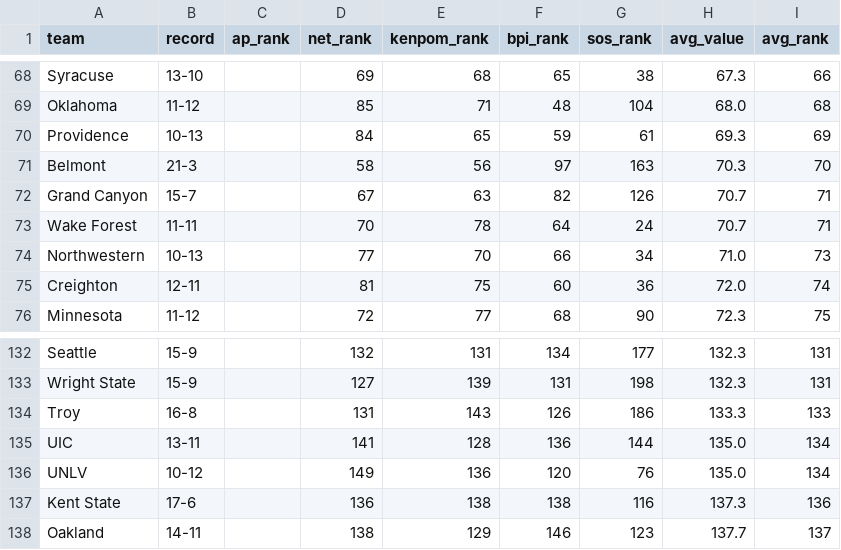
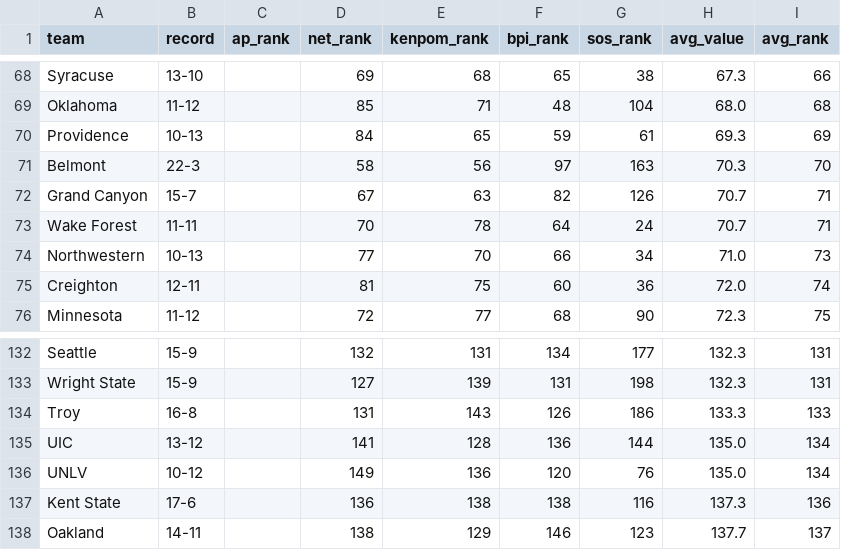
Before and after one commit to kylevogel/cbb-ratings-pipeline, a CSV file: data_processed/site_rankings.csv, drawn as a sheet; only a part is shown, gaps mark what is left out.

```diff
--- a/data_processed/site_rankings.csv
+++ b/data_processed/site_rankings.csv
@@ -70,3 +70,3 @@ Oklahoma,11-12,,85,71,48,104,68.0,68
 Providence,10-13,,84,65,59,61,69.3,69
-Belmont,21-3,,58,56,97,163,70.3,70
+Belmont,22-3,,58,56,97,163,70.3,70
 Grand Canyon,15-7,,67,63,82,126,70.7,71
@@ -134,3 +134,3 @@ Wright State,15-9,,127,139,131,198,132.3,131
 Troy,16-8,,131,143,126,186,133.3,133
-UIC,13-11,,141,128,136,144,135.0,134
+UIC,13-12,,141,128,136,144,135.0,134
 UNLV,10-12,,149,136,120,76,135.0,134
```
Also changed, not shown: data_raw/kenpom_rankings.csv, 1 other file.
